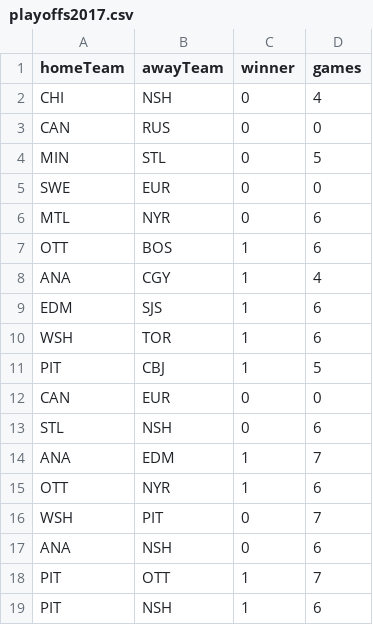
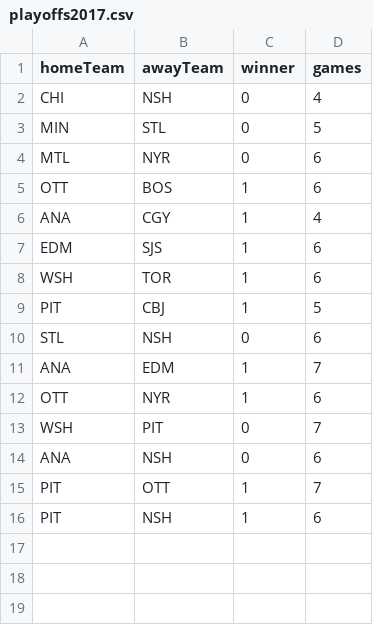
Before and after one commit to armaan3722/hockey-stats, a CSV file: data/playoffs/playoffs2017.csv, drawn as a sheet.

Commit message:
Small changes to inferencing and data, final models created

```diff
--- a/data/playoffs/playoffs2017.csv
+++ b/data/playoffs/playoffs2017.csv
@@ -2,5 +2,3 @@ homeTeam,awayTeam,winner,games
 CHI,NSH,0,4
-CAN,RUS,0,0
 MIN,STL,0,5
-SWE,EUR,0,0
 MTL,NYR,0,6
@@ -11,3 +9,2 @@ WSH,TOR,1,6
 PIT,CBJ,1,5
-CAN,EUR,0,0
 STL,NSH,0,6
```
Also changed, not shown: 4 other files.
